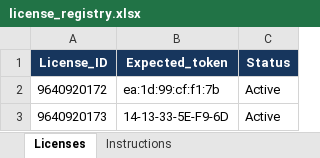
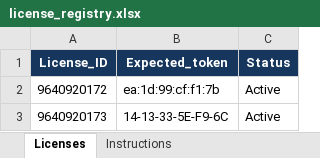
Before and after one commit to Ritesh-iitian/License_Easygraph, an Excel workbook: license_registry.xlsx, sheet Licenses, drawn as a sheet; values as stored, in another font and other column widths than the file's, no borders; conditional formats and table styles not drawn; the diff names each change by its address in the sheet, - before the commit and + after, or states it on an @@ line.

Commit message:
mac bhi change kiya hai

```diff
--- a/license_registry.xlsx (sheet Licenses)
+++ b/license_registry.xlsx (sheet Licenses)
-B3 (Expected_token): 14-13-33-5E-F9-6D
+B3 (Expected_token): 14-13-33-5E-F9-6C
```
